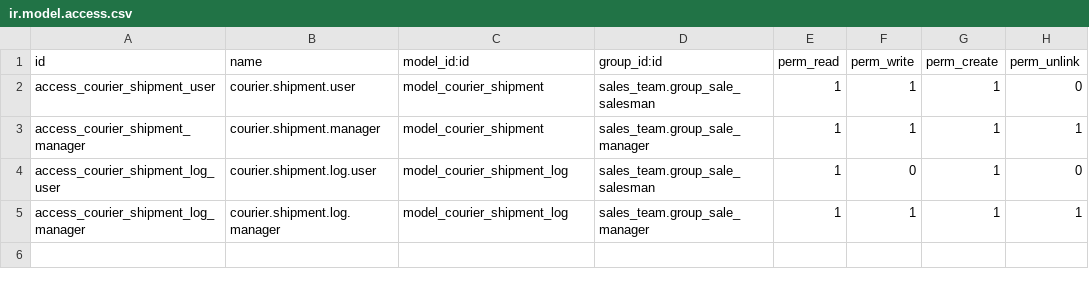
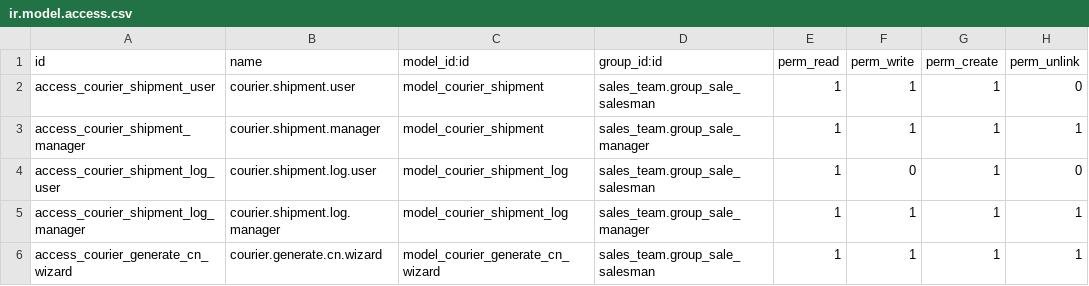
Before and after one commit to waqasmustafa/multi_courier_cn, a CSV file: security/ir.model.access.csv, drawn as a sheet.

Commit message:
Replace Sale Order CN buttons with a Generate CN wizard, drop Delete CN
Generate CN now opens a dialog to pick the courier and set Fragile/
Remarks before booking, then shows a Print button in-place once booked.
Cancelling a CN is only available from the Courier Shipment record
itself; the order header just toggles between Generate CN and Print CN
based on whether an active booked shipment exists.

```diff
--- a/security/ir.model.access.csv
+++ b/security/ir.model.access.csv
@@ -5 +5,2 @@ access_courier_shipment_log_user,courier.shipment.log.user,model_courier_shipmen
 access_courier_shipment_log_manager,courier.shipment.log.manager,model_courier_shipment_log,sales_team.group_sale_manager,1,1,1,1
+access_courier_generate_cn_wizard,courier.generate.cn.wizard,model_courier_generate_cn_wizard,sales_team.group_sale_salesman,1,1,1,1
```
Also changed, not shown: 7 other files.
